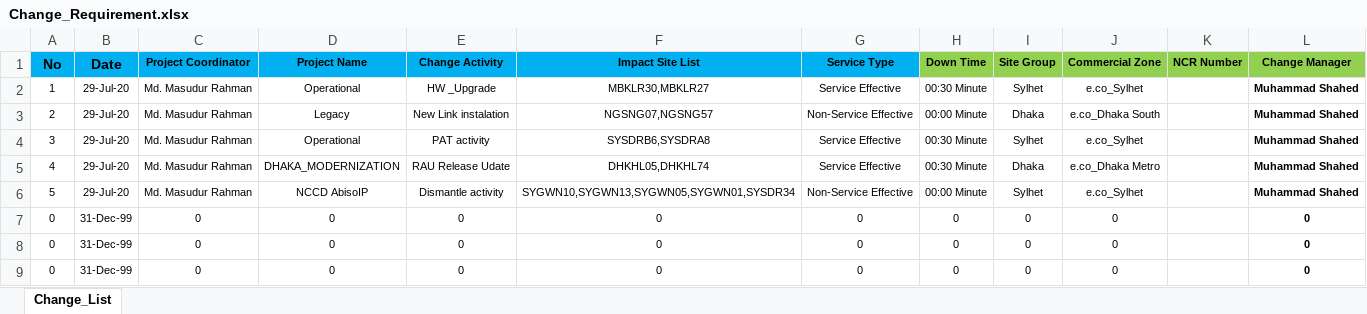
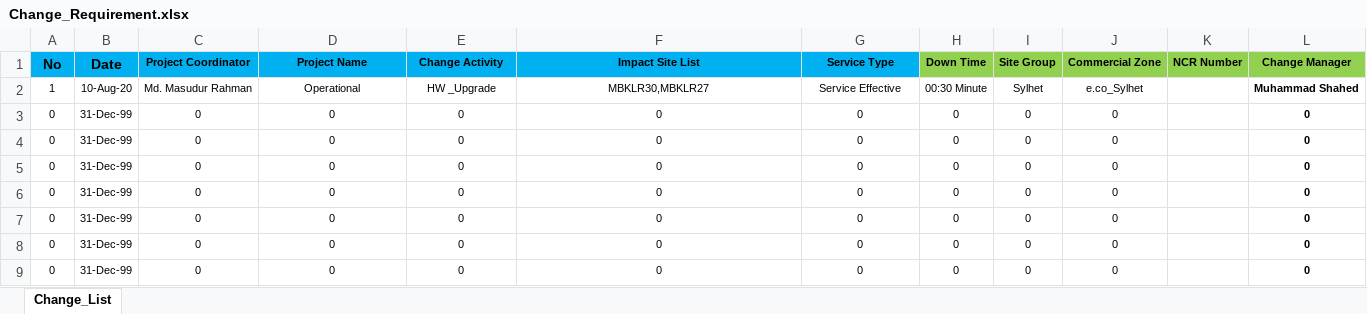
Before and after one commit to jiaulislam/AutoBotBMCRemedy, an Excel workbook: data_driver/Change_Requirement.xlsx, sheet Change_List, drawn as a sheet; only a part is shown; values as stored, in another font and other column widths than the file's, no borders; table styles not drawn; removed rows and columns are numbered as before the commit, all else as after; the diff names each change by its address in the sheet, - before the commit and + after, or states it on an @@ line.

```diff
--- a/data_driver/Change_Requirement.xlsx (sheet Change_List)
+++ b/data_driver/Change_Requirement.xlsx (sheet Change_List)
-B2 (Date): 29-Jul-20
+B2 (Date): 10-Aug-20
-row 3: 2 | 29-Jul-20 | Md. Masudur Rahman | Legacy | New Link instalation | NGSNG07,NGSNG57 | Non-Service Effective | 00:00 Minute | Dhaka | e.co_Dhaka South |  | Muhammad Shahed
-row 4: 3 | 29-Jul-20 | Md. Masudur Rahman | Operational | PAT activity | SYSDRB6,SYSDRA8 | Service Effective | 00:30 Minute | Sylhet | e.co_Sylhet |  | Muhammad Shahed
-row 5: 4 | 29-Jul-20 | Md. Masudur Rahman | DHAKA_MODERNIZATION | RAU Release Udate | DHKHL05,DHKHL74 | Service Effective | 00:30 Minute | Dhaka | e.co_Dhaka Metro |  | Muhammad Shahed
-row 6: 5 | 29-Jul-20 | Md. Masudur Rahman | NCCD AbisoIP | Dismantle activity | SYGWN10,SYGWN13,SYGWN05,SYGWN01,SYSDR34 | Non-Service Effective | 00:00 Minute | Sylhet | e.co_Sylhet |  | Muhammad Shahed
+row 3: 0 | 31-Dec-99 | 0 | 0 | 0 | 0 | 0 | 0 | 0 | 0 |  | 0
+row 4: 0 | 31-Dec-99 | 0 | 0 | 0 | 0 | 0 | 0 | 0 | 0 |  | 0
+row 5: 0 | 31-Dec-99 | 0 | 0 | 0 | 0 | 0 | 0 | 0 | 0 |  | 0
+row 6: 0 | 31-Dec-99 | 0 | 0 | 0 | 0 | 0 | 0 | 0 | 0 |  | 0
```
Also changed, not shown: 4 other files.
